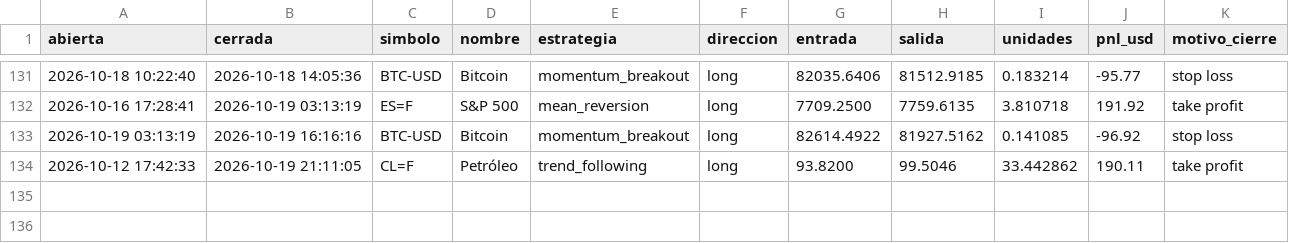
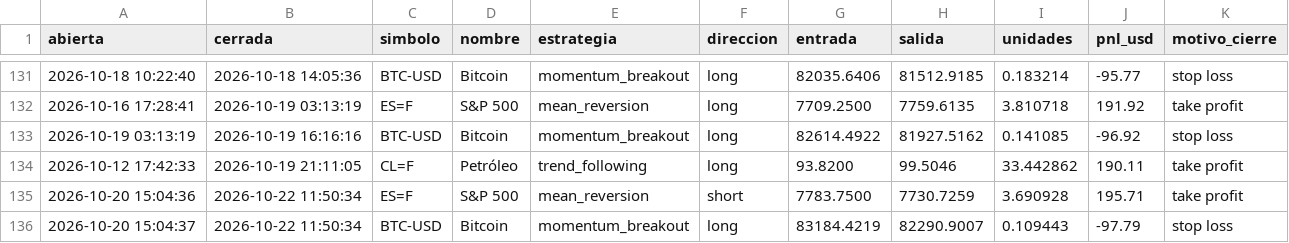
Before and after one commit to JulianMendiola/trading-bot, a CSV file: data/trades.csv, drawn as a sheet; only a part is shown, gaps mark what is left out; the diff names each change by its address in the sheet, - before the commit and + after, or states it on an @@ line.

```diff
--- a/data/trades.csv
+++ b/data/trades.csv
+row 135: 2026-10-20 15:04:36 | 2026-10-22 11:50:34 | ES=F | S&P 500 | mean_reversion | short | 7783.7500 | 7730.7259 | 3.690928 | 195.71 | take profit
+row 136: 2026-10-20 15:04:37 | 2026-10-22 11:50:34 | BTC-USD | Bitcoin | momentum_breakout | long | 83184.4219 | 82290.9007 | 0.109443 | -97.79 | stop loss
```
Also changed, not shown: 1 other file.
